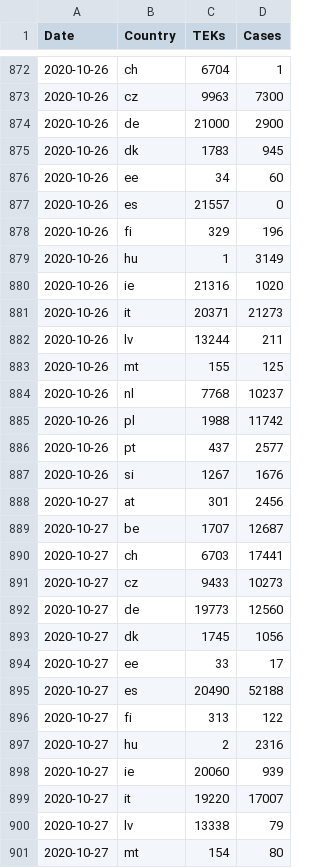
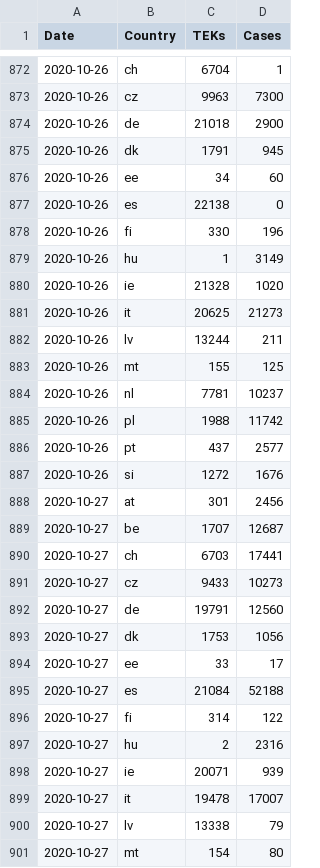
Before and after one commit to damaarten/en-collect-teks, a CSV file: tek-times.csv, drawn as a sheet; only a part is shown, gaps mark what is left out; the diff covers the shown part only.

Commit message:
update Sun Nov  8 10:59:07 CET 2020

```diff
--- a/tek-times.csv
+++ b/tek-times.csv
@@ -873,16 +873,16 @@ Date,Country,TEKs,Cases
 2020-10-26,cz,9963,7300
-2020-10-26,de,21000,2900
-2020-10-26,dk,1783,945
+2020-10-26,de,21018,2900
+2020-10-26,dk,1791,945
 2020-10-26,ee,34,60
-2020-10-26,es,21557,0
-2020-10-26,fi,329,196
+2020-10-26,es,22138,0
+2020-10-26,fi,330,196
 2020-10-26,hu,1,3149
-2020-10-26,ie,21316,1020
-2020-10-26,it,20371,21273
+2020-10-26,ie,21328,1020
+2020-10-26,it,20625,21273
 2020-10-26,lv,13244,211
 2020-10-26,mt,155,125
-2020-10-26,nl,7768,10237
+2020-10-26,nl,7781,10237
 2020-10-26,pl,1988,11742
 2020-10-26,pt,437,2577
-2020-10-26,si,1267,1676
+2020-10-26,si,1272,1676
 2020-10-27,at,301,2456
@@ -891,10 +891,10 @@ Date,Country,TEKs,Cases
 2020-10-27,cz,9433,10273
-2020-10-27,de,19773,12560
-2020-10-27,dk,1745,1056
+2020-10-27,de,19791,12560
+2020-10-27,dk,1753,1056
 2020-10-27,ee,33,17
-2020-10-27,es,20490,52188
-2020-10-27,fi,313,122
+2020-10-27,es,21084,52188
+2020-10-27,fi,314,122
 2020-10-27,hu,2,2316
-2020-10-27,ie,20060,939
-2020-10-27,it,19220,17007
+2020-10-27,ie,20071,939
+2020-10-27,it,19478,17007
 2020-10-27,lv,13338,79
```
Also changed, not shown: 5 added rows and 104 edited cells elsewhere in this file.
